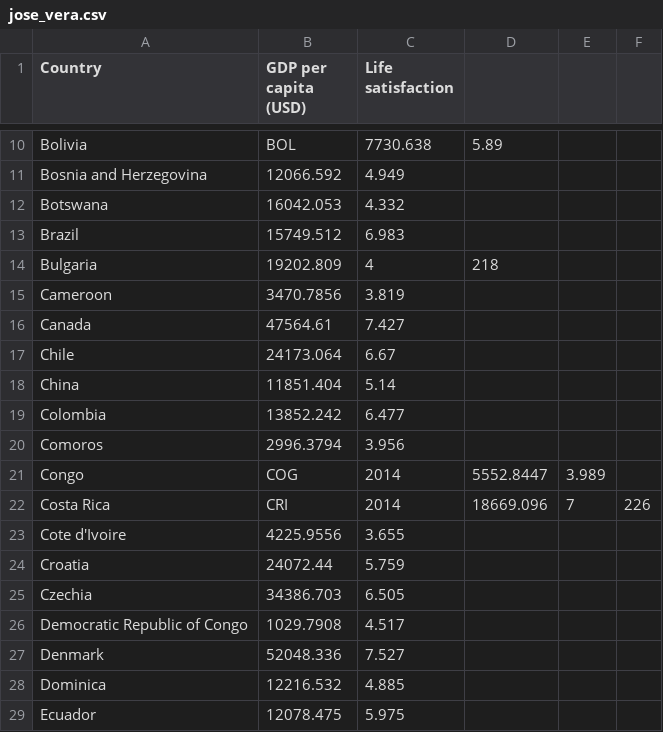
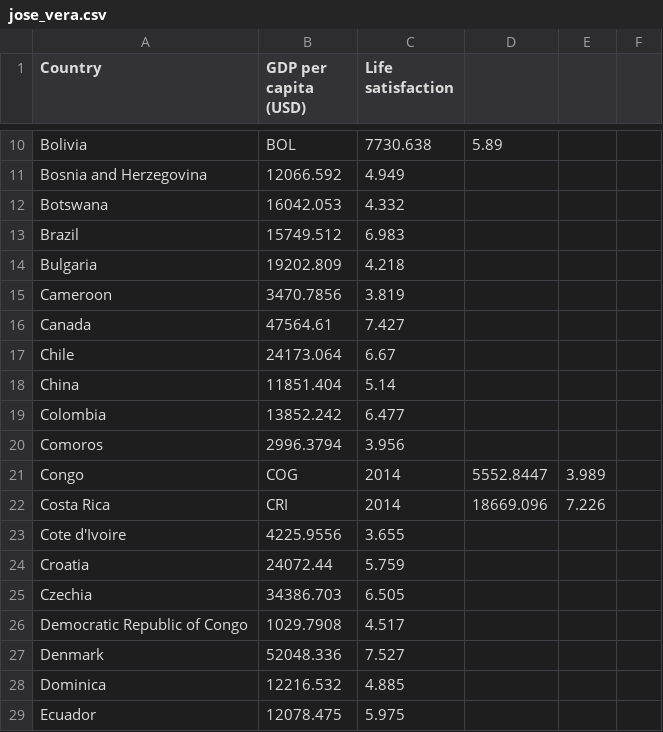
Before and after one commit to Aishateamo2018/examenprimer_parcial, a CSV file: jose_vera.csv, drawn as a sheet; only a part is shown, gaps mark what is left out.

Commit message:
Add files via upload

```diff
--- a/jose_vera.csv
+++ b/jose_vera.csv
@@ -13,3 +13,3 @@ Botswana,16042.053,4.332
 Brazil,15749.512,6.983
-Bulgaria,19202.809,4,218
+Bulgaria,19202.809,4.218
 Cameroon,3470.7856,3.819
@@ -21,3 +21,3 @@ Comoros,2996.3794,3.956
 Congo,COG,2014,5552.8447,3.989
-Costa Rica,CRI,2014,18669.096,7,226
+Costa Rica,CRI,2014,18669.096,7.226
 Cote d'Ivoire,4225.9556,3.655
```
